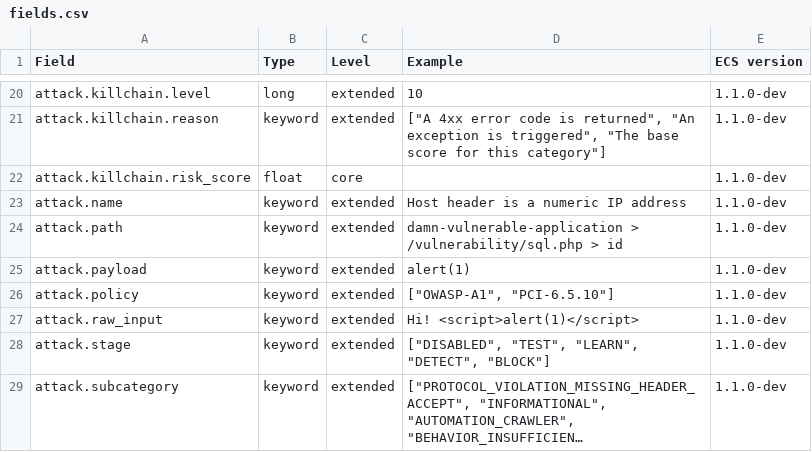
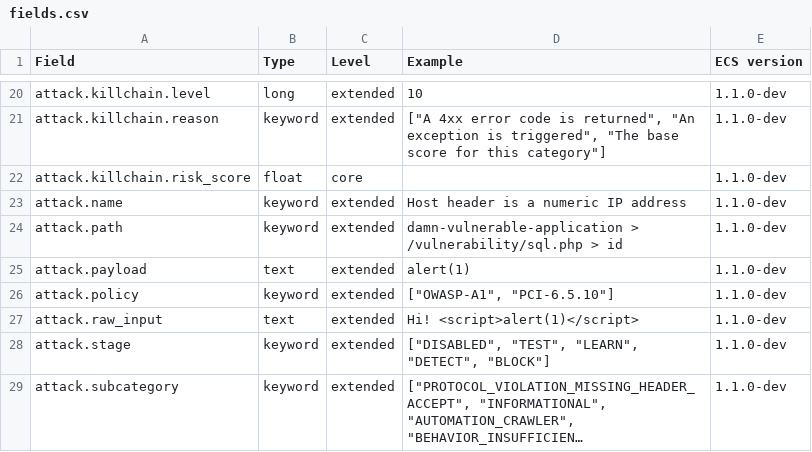
Before and after one commit to RubieV/ecs, a CSV file: generated/csv/fields.csv, drawn as a sheet; only a part is shown, gaps mark what is left out; long unchanged cells end in ….

Commit message:
Add analyzed text field for attack payload and raw_input

```diff
--- a/generated/csv/fields.csv
+++ b/generated/csv/fields.csv
@@ -24,5 +24,5 @@ attack.name,keyword,extended,Host header is a numeric IP address,1.1.0-dev
 attack.path,keyword,extended,damn-vulnerable-application > /vulnerability/sql.php > id,1.1.0-dev
-attack.payload,keyword,extended,alert(1),1.1.0-dev
+attack.payload,text,extended,alert(1),1.1.0-dev
 attack.policy,keyword,extended,"[""OWASP-A1"", ""PCI-6.5.10""]",1.1.0-dev
-attack.raw_input,keyword,extended,Hi! <script>alert(1)</script>,1.1.0-dev
+attack.raw_input,text,extended,Hi! <script>alert(1)</script>,1.1.0-dev
 attack.stage,keyword,extended,"[""DISABLED"", ""TEST"", ""LEARN"", ""DETECT"", ""BLOCK""]",1.1.0-dev
```
Also changed, not shown: 11 other files.
